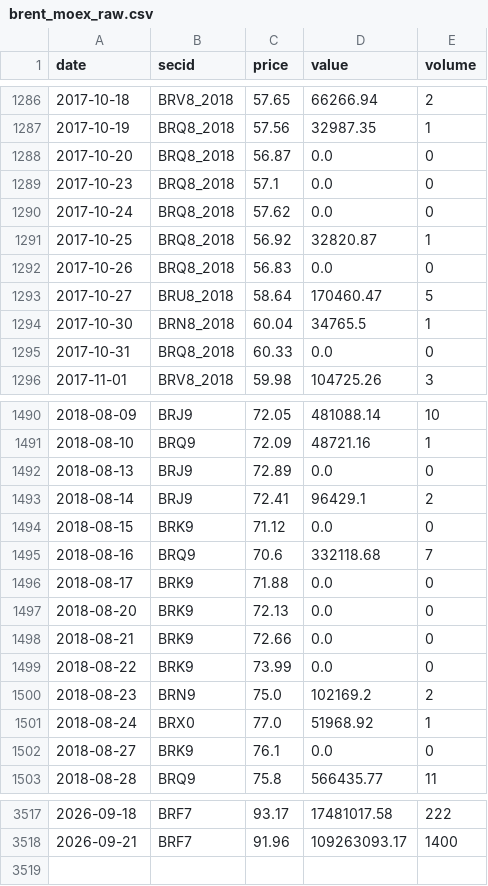
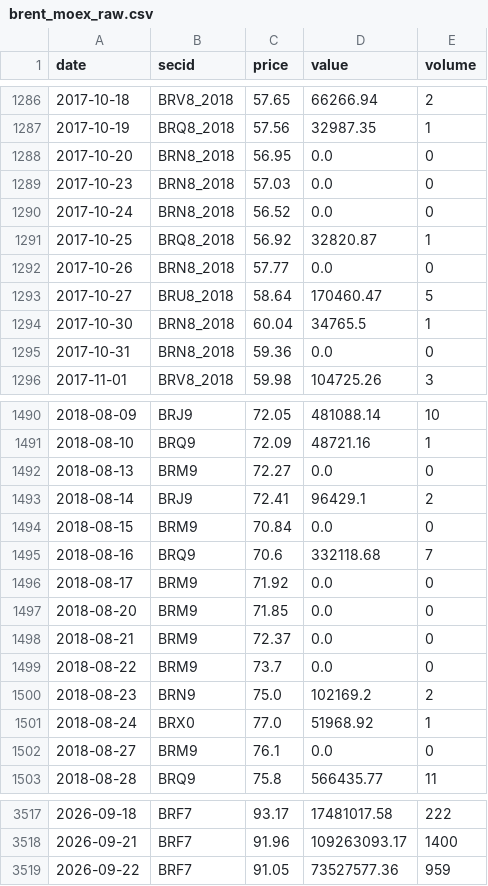
Before and after one commit to annagirfanova742/imoex-dashboard, a CSV file: data/brent_moex_raw.csv, drawn as a sheet; only a part is shown, gaps mark what is left out; the diff covers the shown part only.

```diff
--- a/data/brent_moex_raw.csv
+++ b/data/brent_moex_raw.csv
@@ -1287,10 +1287,10 @@ date,secid,price,value,volume
 2017-10-19,BRQ8_2018,57.56,32987.35,1
-2017-10-20,BRQ8_2018,56.87,0.0,0
-2017-10-23,BRQ8_2018,57.1,0.0,0
-2017-10-24,BRQ8_2018,57.62,0.0,0
+2017-10-20,BRN8_2018,56.95,0.0,0
+2017-10-23,BRN8_2018,57.03,0.0,0
+2017-10-24,BRN8_2018,56.52,0.0,0
 2017-10-25,BRQ8_2018,56.92,32820.87,1
-2017-10-26,BRQ8_2018,56.83,0.0,0
+2017-10-26,BRN8_2018,57.77,0.0,0
 2017-10-27,BRU8_2018,58.64,170460.47,5
 2017-10-30,BRN8_2018,60.04,34765.5,1
-2017-10-31,BRQ8_2018,60.33,0.0,0
+2017-10-31,BRN8_2018,59.36,0.0,0
 2017-11-01,BRV8_2018,59.98,104725.26,3
@@ -1491,13 +1491,13 @@ date,secid,price,value,volume
 2018-08-10,BRQ9,72.09,48721.16,1
-2018-08-13,BRJ9,72.89,0.0,0
+2018-08-13,BRM9,72.27,0.0,0
 2018-08-14,BRJ9,72.41,96429.1,2
-2018-08-15,BRK9,71.12,0.0,0
+2018-08-15,BRM9,70.84,0.0,0
 2018-08-16,BRQ9,70.6,332118.68,7
-2018-08-17,BRK9,71.88,0.0,0
-2018-08-20,BRK9,72.13,0.0,0
-2018-08-21,BRK9,72.66,0.0,0
-2018-08-22,BRK9,73.99,0.0,0
+2018-08-17,BRM9,71.92,0.0,0
+2018-08-20,BRM9,71.85,0.0,0
+2018-08-21,BRM9,72.37,0.0,0
+2018-08-22,BRM9,73.7,0.0,0
 2018-08-23,BRN9,75.0,102169.2,2
 2018-08-24,BRX0,77.0,51968.92,1
-2018-08-27,BRK9,76.1,0.0,0
+2018-08-27,BRM9,76.1,0.0,0
 2018-08-28,BRQ9,75.8,566435.77,11
@@ -3518 +3518,2 @@ date,secid,price,value,volume
 2026-09-21,BRF7,91.96,109263093.17,1400
+2026-09-22,BRF7,91.05,73527577.36,959
```
Also changed, not shown: 104 edited cells elsewhere in this file, data/cnyrub_moex.csv, data/imoex_daily.csv, 18 other files.
